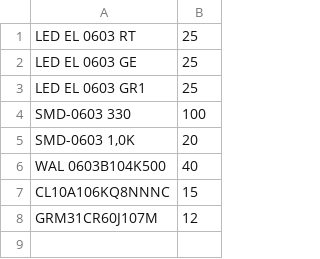
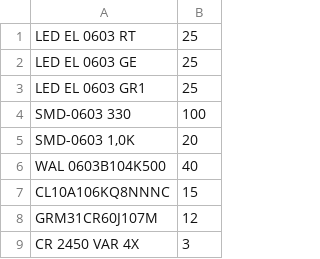
Before and after one commit to gh0stless/ciggie-counter, a CSV file: hardware/kicad/buttbin_carrier/reichelt_10_geraete.csv, drawn as a sheet.

```diff
--- a/hardware/kicad/buttbin_carrier/reichelt_10_geraete.csv
+++ b/hardware/kicad/buttbin_carrier/reichelt_10_geraete.csv
@@ -8 +8,2 @@
 "GRM31CR60J107M";"12";""
+"CR 2450 VAR 4X";"3";""
```
Also changed, not shown: 1 other file.
